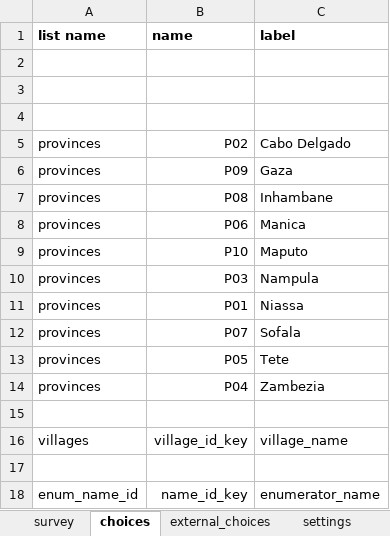
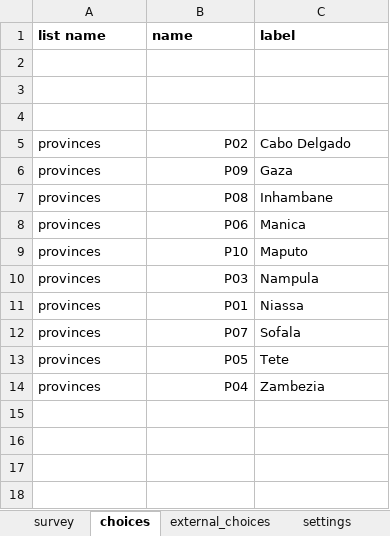
Before and after one commit to TerraFirmaMozambique/odk_forms_wcs_nampula, an Excel workbook: xlsx/CaVaTeCo/form_c_limites.xlsx, sheet choices, drawn as a sheet; values as stored, in another font and other column widths than the file's, no borders; the diff names each change by its address in the sheet, - before the commit and + after, or states it on an @@ line.

```diff
--- a/xlsx/CaVaTeCo/form_c_limites.xlsx (sheet choices)
+++ b/xlsx/CaVaTeCo/form_c_limites.xlsx (sheet choices)
-row 15: (empty)
-row 16: villages | village_id_key | village_name
-row 17: (empty)
-row 18: enum_name_id | name_id_key | enumerator_name
```
Also changed, not shown: sheet survey, sheet settings, xlsx/CaVaTeCo/form_1_enumeradores.xlsx, xlsx/CaVaTeCo/form_b_povoados.xlsx, 25 other files.
